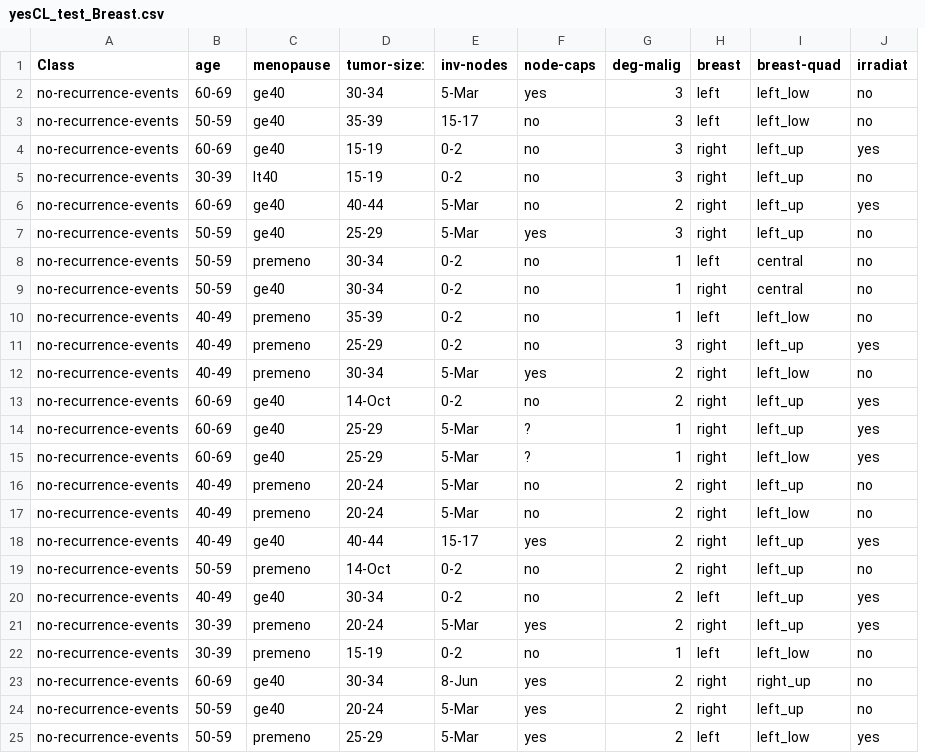
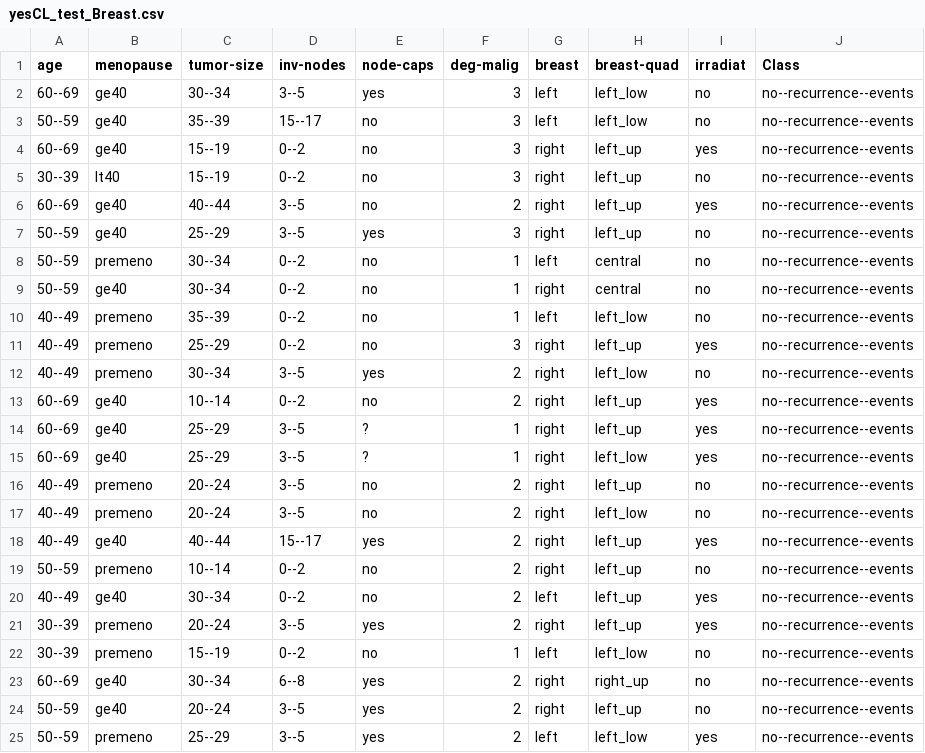
Before and after one commit to VZHENG3098/Breast-Cancer-Classfication, a CSV file: yesCL_test_Breast.csv, drawn as a sheet; only a part is shown; removed rows and columns are numbered as before the commit, all else as after; the diff covers the shown part only; the diff names each change by its address in the sheet, - before the commit and + after, or states it on an @@ line.

```diff
--- a/yesCL_test_Breast.csv
+++ b/yesCL_test_Breast.csv
-column A (Class), rows 2-25: all no-recurrence-events
-column D (tumor-size:), rows 2-25: 30-34 | 35-39 | 15-19 | 15-19 | 40-44 | 25-29 | 30-34 | 30-34 | 35-39 | 25-29 | 30-34 | 14-Oct | 25-29 | 25-29 | 20-24 | 20-24 | 40-44 | 14-Oct | 30-34 | 20-24 | 15-19 | 30-34 | 20-24 | 25-29
+column C (tumor-size), rows 2-25: 30--34 | 35--39 | 15--19 | 15--19 | 40--44 | 25--29 | 30--34 | 30--34 | 35--39 | 25--29 | 30--34 | 10--14 | 25--29 | 25--29 | 20--24 | 20--24 | 40--44 | 10--14 | 30--34 | 20--24 | 15--19 | 30--34 | 20--24 | 25--29
+column J (Class), rows 2-25: all no--recurrence--events
-A2 (age): 60-69
+A2 (age): 60--69
-D2 (inv-nodes): 5-Mar
+D2 (inv-nodes): 3--5
-A3 (age): 50-59
+A3 (age): 50--59
-D3 (inv-nodes): 15-17
+D3 (inv-nodes): 15--17
-A4 (age): 60-69
+A4 (age): 60--69
-D4:D5 (inv-nodes): 0-2
+D4:D5 (inv-nodes): 0--2
-A5 (age): 30-39
+A5 (age): 30--39
-A6 (age): 60-69
+A6 (age): 60--69
-D6:D7 (inv-nodes): 5-Mar
+D6:D7 (inv-nodes): 3--5
-A7:A9 (age): 50-59
+A7:A9 (age): 50--59
-D8:D11 (inv-nodes): 0-2
+D8:D11 (inv-nodes): 0--2
-A10:A12 (age): 40-49
+A10:A12 (age): 40--49
-D12 (inv-nodes): 5-Mar
+D12 (inv-nodes): 3--5
-A13:A15 (age): 60-69
+A13:A15 (age): 60--69
-D13 (inv-nodes): 0-2
+D13 (inv-nodes): 0--2
-D14:D17 (inv-nodes): 5-Mar
+D14:D17 (inv-nodes): 3--5
-A16:A18 (age): 40-49
+A16:A18 (age): 40--49
-D18 (inv-nodes): 15-17
+D18 (inv-nodes): 15--17
-A19 (age): 50-59
+A19 (age): 50--59
-D19:D20 (inv-nodes): 0-2
+D19:D20 (inv-nodes): 0--2
-A20 (age): 40-49
+A20 (age): 40--49
-A21:A22 (age): 30-39
+A21:A22 (age): 30--39
-D21 (inv-nodes): 5-Mar
+D21 (inv-nodes): 3--5
-D22 (inv-nodes): 0-2
+D22 (inv-nodes): 0--2
-A23 (age): 60-69
+A23 (age): 60--69
-D23 (inv-nodes): 8-Jun
+D23 (inv-nodes): 6--8
-A24:A25 (age): 50-59
+A24:A25 (age): 50--59
-D24:D25 (inv-nodes): 5-Mar
+D24:D25 (inv-nodes): 3--5
```
Also changed, not shown: 94 edited cells elsewhere in this file.
